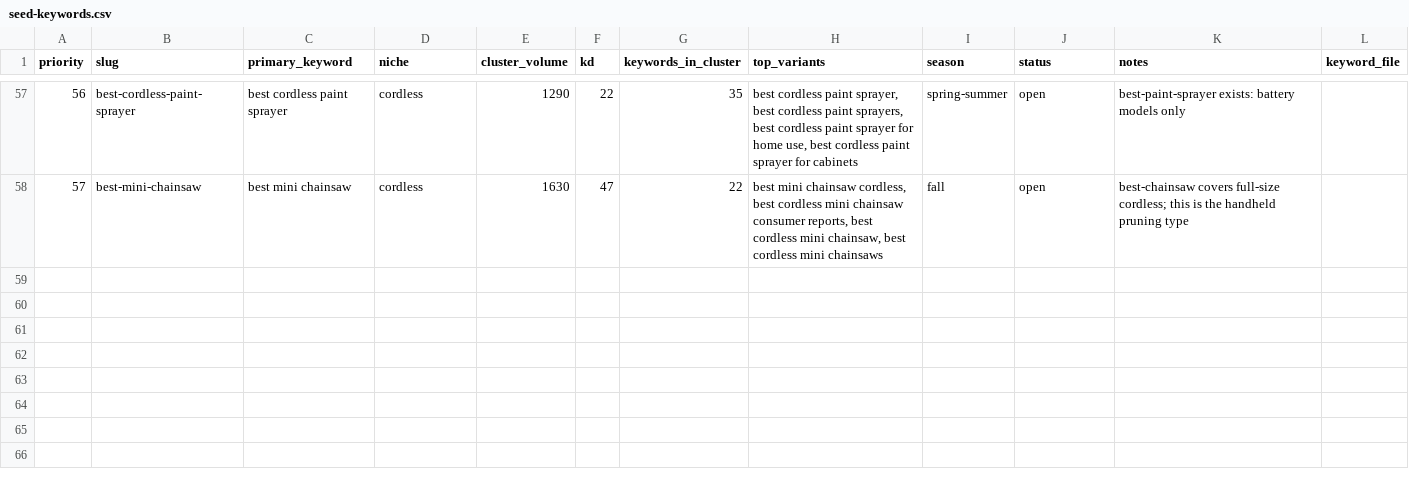
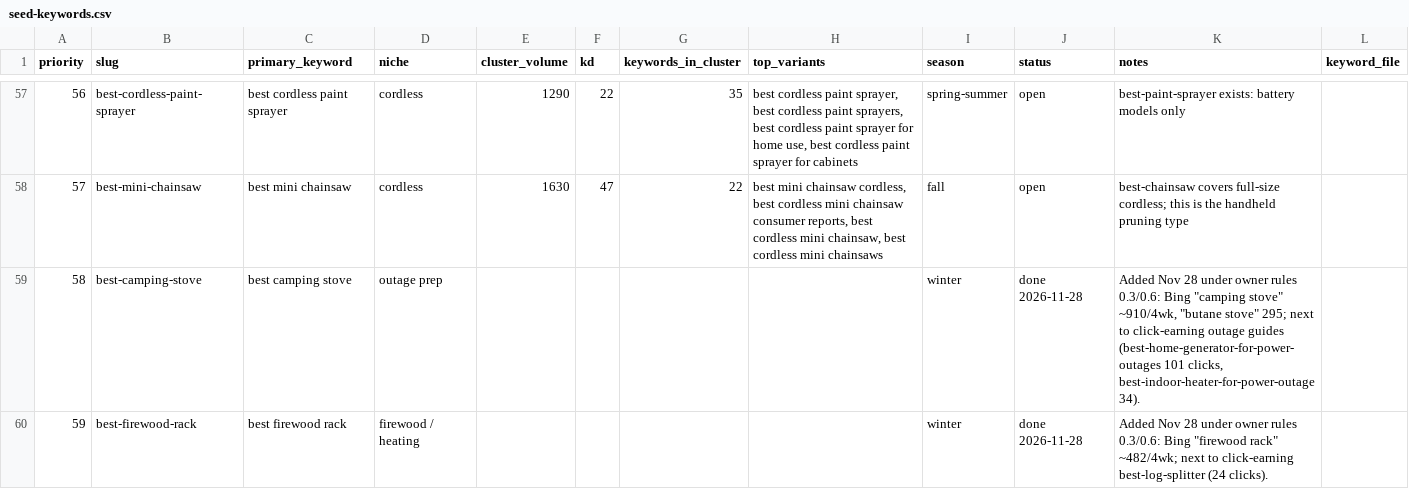
Before and after one commit to shaheertiger/The-Honest-Reviewers, a CSV file: content/semrush/seed-keywords.csv, drawn as a sheet; only a part is shown, gaps mark what is left out.

```diff
--- a/content/semrush/seed-keywords.csv
+++ b/content/semrush/seed-keywords.csv
@@ -58 +58,3 @@ priority,slug,primary_keyword,niche,cluster_volume,kd,keywords_in_cluster,top_va
 57,best-mini-chainsaw,best mini chainsaw,cordless,1630,47,22,"best mini chainsaw cordless, best cordless mini chainsaw consumer reports, best cordless mini chainsaw, best cordless mini chainsaws",fall,open,best-chainsaw covers full-size cordless; this is the handheld pruning type,
+58,best-camping-stove,best camping stove,outage prep,,,,,winter,done 2026-11-28,"Added Nov 28 under owner rules 0.3/0.6: Bing ""camping stove"" ~910/4wk, ""butane stove"" 295; next to click-earning outage guides (best-home-generator-for-power-outages 101 clicks, best-indoor-heater-for-power-outage 34).",
+59,best-firewood-rack,best firewood rack,firewood / heating,,,,,winter,done 2026-11-28,"Added Nov 28 under owner rules 0.3/0.6: Bing ""firewood rack"" ~482/4wk; next to click-earning best-log-splitter (24 clicks).",
```
Also changed, not shown: 8 other files.
